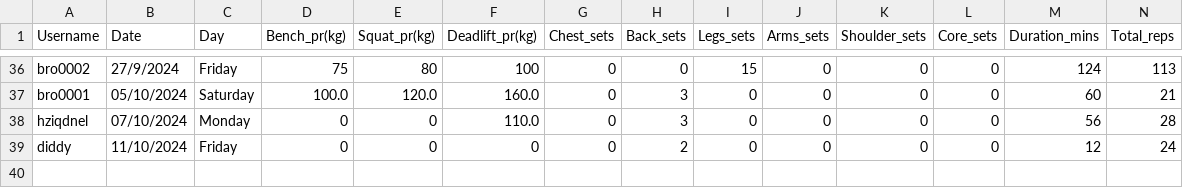
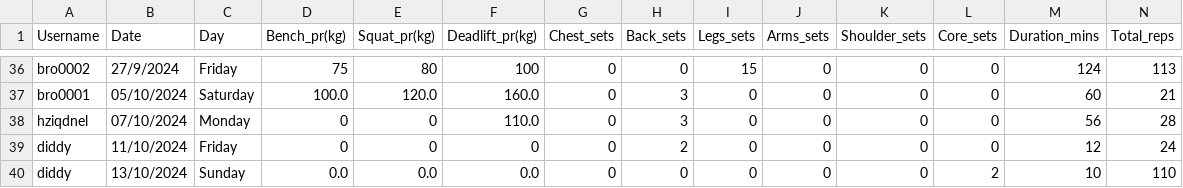
Before and after one commit to ui-s/FYP-ITP24, a CSV file: GymAppUsersDataset.csv, drawn as a sheet; only a part is shown, gaps mark what is left out; rows hold the shown columns only; the diff names each change by its address in the sheet, - before the commit and + after, or states it on an @@ line.

```diff
--- a/GymAppUsersDataset.csv
+++ b/GymAppUsersDataset.csv
+row 40: diddy | 13/10/2024 | Sunday | 0.0 | 0.0 | 0.0 | 0 | 0 | 0 | 0 | 0 | 2 | 10 | 110
```
Also changed, not shown: GymAppUsersData.csv, 2 other files.
